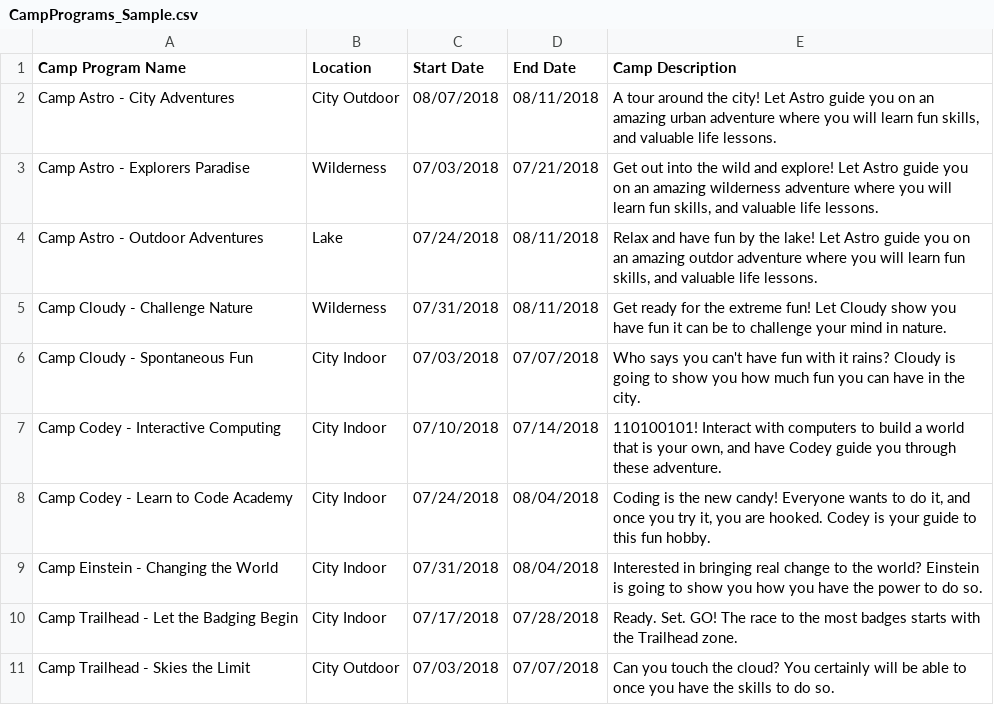
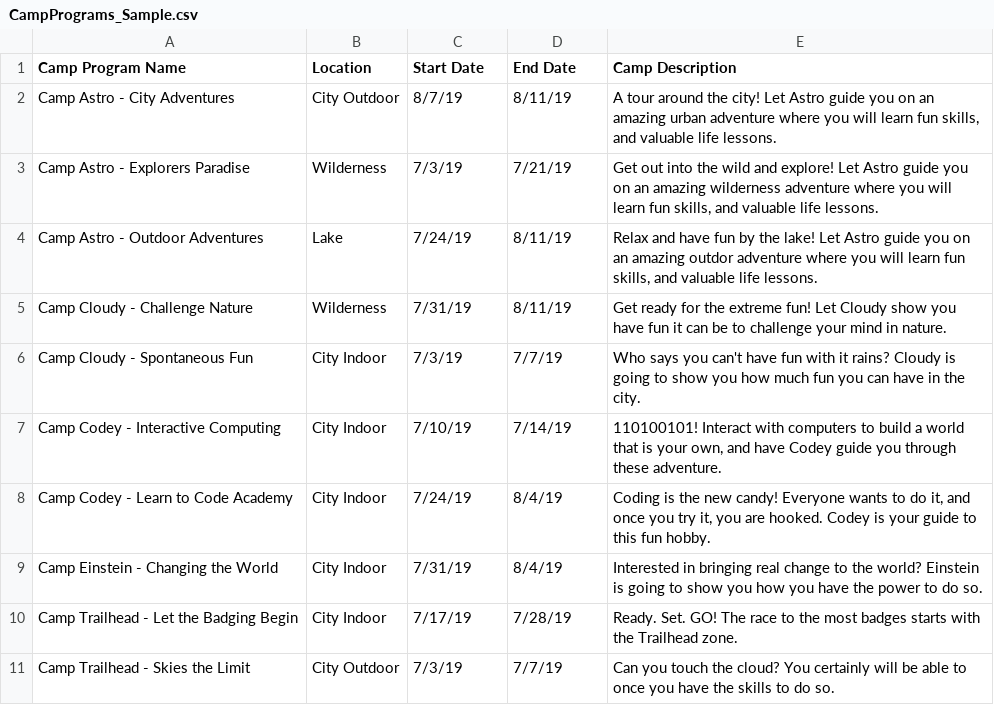
Before and after one commit to SalesforceCA/HOAW, a CSV file: CampPrograms_Sample.csv, drawn as a sheet.

Commit message:
Add files via upload

```diff
--- a/CampPrograms_Sample.csv
+++ b/CampPrograms_Sample.csv
@@ -1,11 +1,11 @@
 Camp Program Name,Location,Start Date,End Date,Camp Description
-Camp Astro - City Adventures,City Outdoor,08/07/2018,08/11/2018,"A tour around the city! Let Astro guide you on an amazing urban adventure where you will learn fun skills, and valuable life lessons."
-Camp Astro - Explorers Paradise,Wilderness,07/03/2018,07/21/2018,"Get out into the wild and explore! Let Astro guide you on an amazing wilderness adventure where you will learn fun skills, and valuable life lessons."
-Camp Astro - Outdoor Adventures,Lake,07/24/2018,08/11/2018,"Relax and have fun by the lake! Let Astro guide you on an amazing outdor adventure where you will learn fun skills, and valuable life lessons."
-Camp Cloudy - Challenge Nature,Wilderness,07/31/2018,08/11/2018,Get ready for the extreme fun! Let Cloudy show you have fun it can be to challenge your mind in nature.
-Camp Cloudy - Spontaneous Fun,City Indoor,07/03/2018,07/07/2018,Who says you can't have fun with it rains? Cloudy is going to show you how much fun you can have in the city.
-Camp Codey - Interactive Computing,City Indoor,07/10/2018,07/14/2018,"110100101! Interact with computers to build a world that is your own, and have Codey guide you through these adventure."
-Camp Codey - Learn to Code Academy,City Indoor,07/24/2018,08/04/2018,"Coding is the new candy! Everyone wants to do it, and once you try it, you are hooked. Codey is your guide to this fun hobby."
-Camp Einstein - Changing the World,City Indoor,07/31/2018,08/04/2018,Interested in bringing real change to the world? Einstein is going to show you how you have the power to do so.
-Camp Trailhead - Let the Badging Begin,City Indoor,07/17/2018,07/28/2018,Ready. Set. GO! The race to the most badges starts with the Trailhead zone.
-Camp Trailhead - Skies the Limit,City Outdoor,07/03/2018,07/07/2018,Can you touch the cloud? You certainly will be able to once you have the skills to do so.
+Camp Astro - City Adventures,City Outdoor,8/7/19,8/11/19,"A tour around the city! Let Astro guide you on an amazing urban adventure where you will learn fun skills, and valuable life lessons."
+Camp Astro - Explorers Paradise,Wilderness,7/3/19,7/21/19,"Get out into the wild and explore! Let Astro guide you on an amazing wilderness adventure where you will learn fun skills, and valuable life lessons."
+Camp Astro - Outdoor Adventures,Lake,7/24/19,8/11/19,"Relax and have fun by the lake! Let Astro guide you on an amazing outdor adventure where you will learn fun skills, and valuable life lessons."
+Camp Cloudy - Challenge Nature,Wilderness,7/31/19,8/11/19,Get ready for the extreme fun! Let Cloudy show you have fun it can be to challenge your mind in nature.
+Camp Cloudy - Spontaneous Fun,City Indoor,7/3/19,7/7/19,Who says you can't have fun with it rains? Cloudy is going to show you how much fun you can have in the city.
+Camp Codey - Interactive Computing,City Indoor,7/10/19,7/14/19,"110100101! Interact with computers to build a world that is your own, and have Codey guide you through these adventure."
+Camp Codey - Learn to Code Academy,City Indoor,7/24/19,8/4/19,"Coding is the new candy! Everyone wants to do it, and once you try it, you are hooked. Codey is your guide to this fun hobby."
+Camp Einstein - Changing the World,City Indoor,7/31/19,8/4/19,Interested in bringing real change to the world? Einstein is going to show you how you have the power to do so.
+Camp Trailhead - Let the Badging Begin,City Indoor,7/17/19,7/28/19,Ready. Set. GO! The race to the most badges starts with the Trailhead zone.
+Camp Trailhead - Skies the Limit,City Outdoor,7/3/19,7/7/19,Can you touch the cloud? You certainly will be able to once you have the skills to do so.
```
